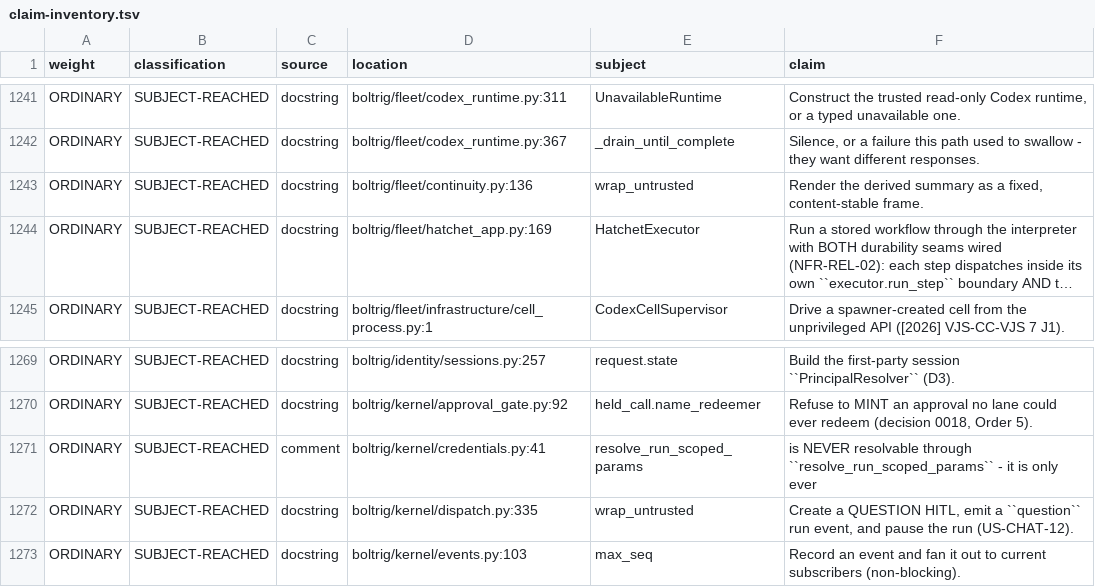
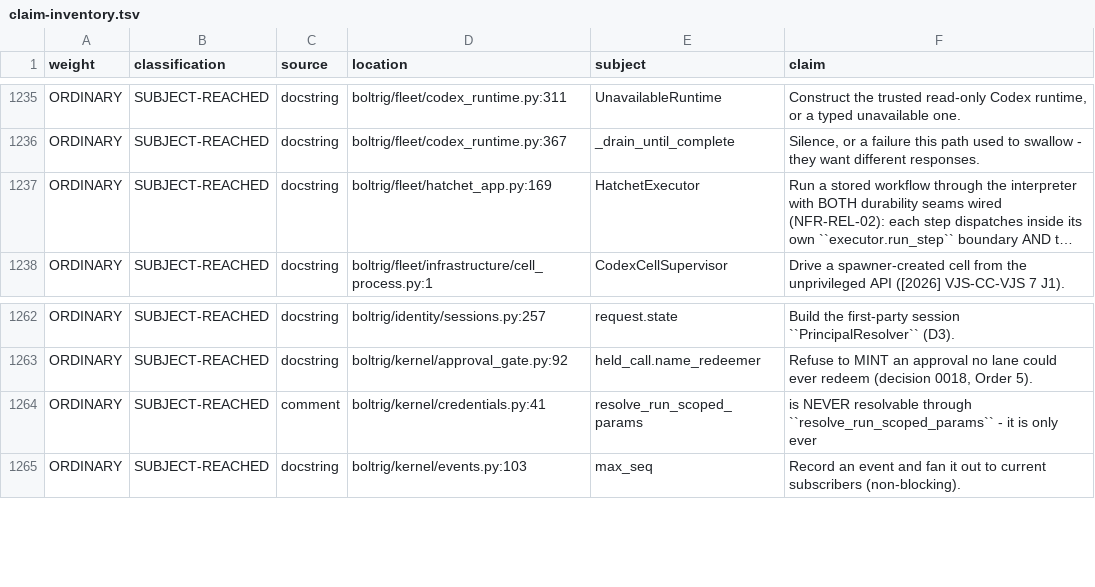
Before and after one commit to wlilley93/boltrig, a TSV file: docs/claim-inventory.tsv, drawn as a sheet; only a part is shown, gaps mark what is left out; long unchanged cells end in …; removed rows and columns are numbered as before the commit, all else as after; the diff covers the shown part only; the diff names each change by its address in the sheet, - before the commit and + after, or states it on an @@ line.

```diff
--- a/docs/claim-inventory.tsv
+++ b/docs/claim-inventory.tsv
-row 1243: ORDINARY | SUBJECT-REACHED | docstring | boltrig/fleet/continuity.py:136 | wrap_untrusted | Render the derived summary as a fixed, content-stable frame.
-row 1272: ORDINARY | SUBJECT-REACHED | docstring | boltrig/kernel/dispatch.py:335 | wrap_untrusted | Create a QUESTION HITL, emit a ``question`` run event, and pause the run (US-CHAT-12).
```
Also changed, not shown: 2 added rows and 8 removed rows elsewhere in this file, 3 other files.
